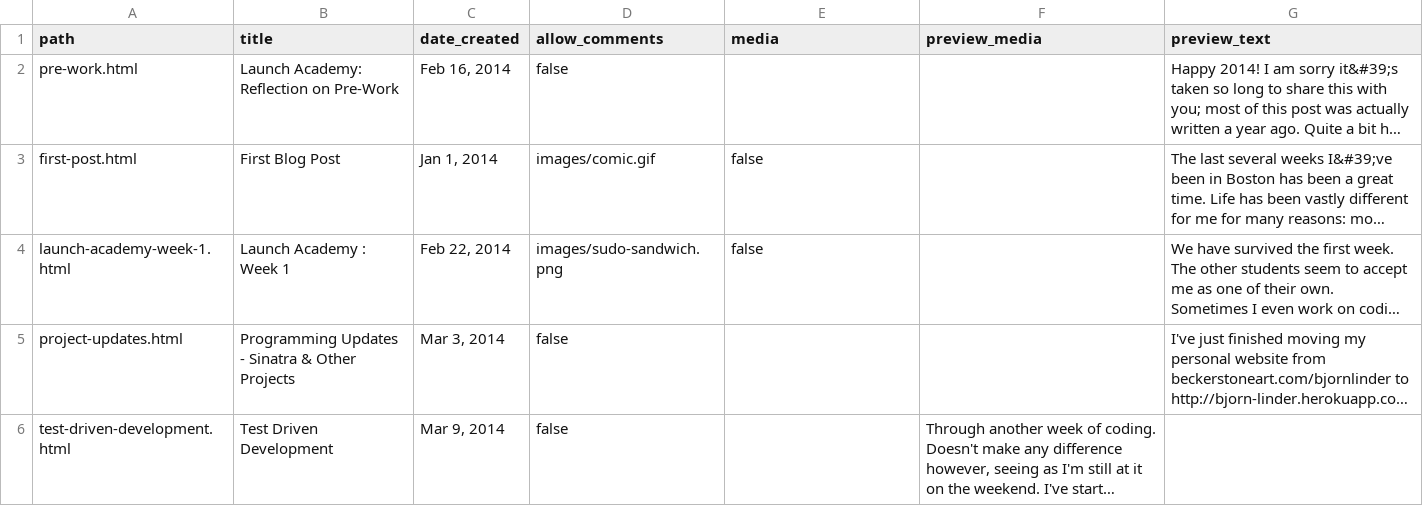
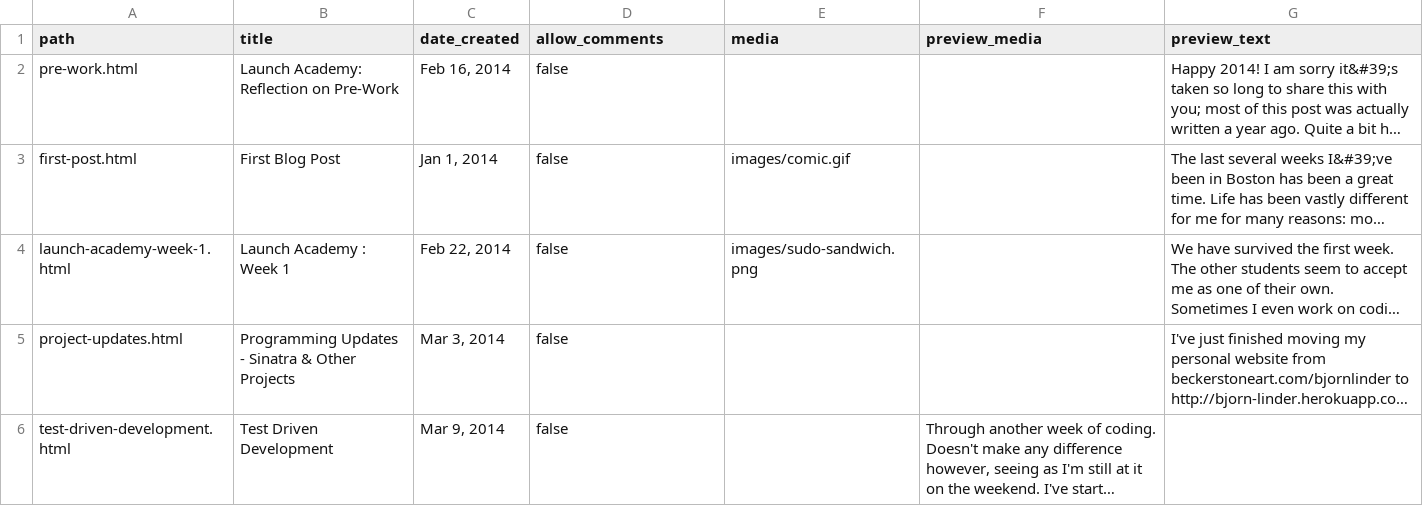
Before and after one commit to bjornlinder/personal_website, a CSV file: db/data/posts.csv, drawn as a sheet; long unchanged cells end in …; the diff names each change by its address in the sheet, - before the commit and + after, or states it on an @@ line.

```diff
--- a/db/data/posts.csv
+++ b/db/data/posts.csv
-D3 (allow_comments): images/comic.gif
+D3 (allow_comments): false
-E3 (media): false
+E3 (media): images/comic.gif
-D4 (allow_comments): images/sudo-sandwich.png
+D4 (allow_comments): false
-E4 (media): false
+E4 (media): images/sudo-sandwich.png
```
Also changed, not shown: 2 other files.
